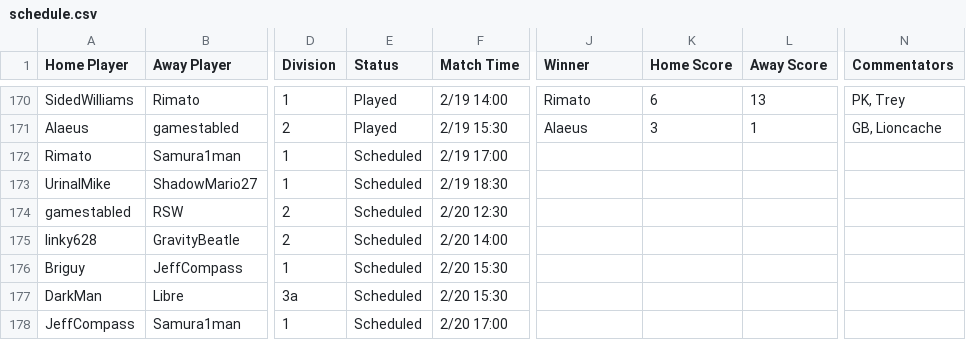
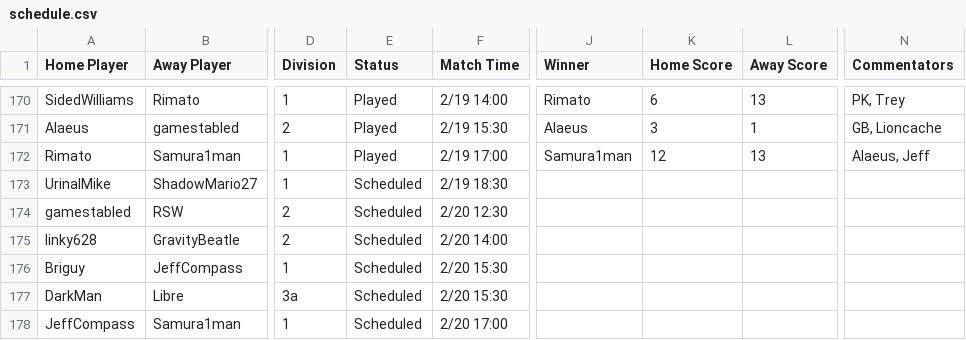
Before and after one commit to Lego6245/sms.bingo, a CSV file: schedule.csv, drawn as a sheet; only a part is shown, gaps mark what is left out; the diff names each change by its address in the sheet, - before the commit and + after, or states it on an @@ line.

Commit message:
Updating Schedule

```diff
--- a/schedule.csv
+++ b/schedule.csv
-E172 (Status): Scheduled
+E172 (Status): Played
-J172 (Winner): (empty)
+J172 (Winner): Samura1man
-K172 (Home Score): (empty)
+K172 (Home Score): 12
-L172 (Away Score): (empty)
+L172 (Away Score): 13
-N172 (Commentators): (empty)
+N172 (Commentators): Alaeus, Jeff
```
